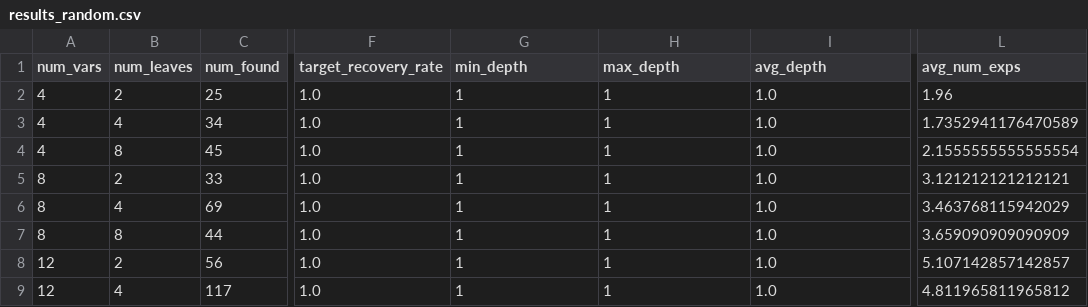
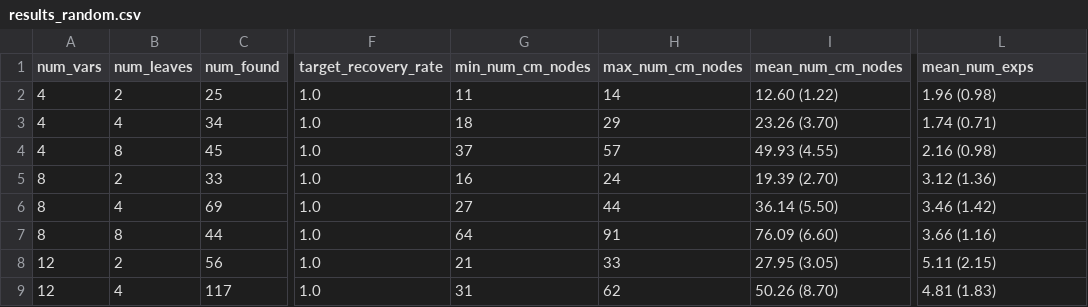
Before and after one commit to tamlinlove/btcm, a CSV file: results/compiled/results_random.csv, drawn as a sheet; only a part is shown, gaps mark what is left out; the diff covers the shown part only; the diff names each change by its address in the sheet, - before the commit and + after, or states it on an @@ line.

```diff
--- a/results/compiled/results_random.csv
+++ b/results/compiled/results_random.csv
-G1: min_depth
+G1: min_num_cm_nodes
-H1: max_depth
+H1: max_num_cm_nodes
-I1: avg_depth
+I1: mean_num_cm_nodes
-L1: avg_num_exps
+L1: mean_num_exps
-G2 (min_num_cm_nodes): 1
+G2 (min_num_cm_nodes): 11
-H2 (max_num_cm_nodes): 1
+H2 (max_num_cm_nodes): 14
-I2 (mean_num_cm_nodes): 1.0
+I2 (mean_num_cm_nodes): 12.60 (1.22)
-L2 (mean_num_exps): 1.96
+L2 (mean_num_exps): 1.96 (0.98)
-G3 (min_num_cm_nodes): 1
+G3 (min_num_cm_nodes): 18
-H3 (max_num_cm_nodes): 1
+H3 (max_num_cm_nodes): 29
-I3 (mean_num_cm_nodes): 1.0
+I3 (mean_num_cm_nodes): 23.26 (3.70)
-L3 (mean_num_exps): 1.7352941176470589
+L3 (mean_num_exps): 1.74 (0.71)
-G4 (min_num_cm_nodes): 1
+G4 (min_num_cm_nodes): 37
-H4 (max_num_cm_nodes): 1
+H4 (max_num_cm_nodes): 57
-I4 (mean_num_cm_nodes): 1.0
+I4 (mean_num_cm_nodes): 49.93 (4.55)
-L4 (mean_num_exps): 2.1555555555555554
+L4 (mean_num_exps): 2.16 (0.98)
-G5 (min_num_cm_nodes): 1
+G5 (min_num_cm_nodes): 16
-H5 (max_num_cm_nodes): 1
+H5 (max_num_cm_nodes): 24
-I5 (mean_num_cm_nodes): 1.0
+I5 (mean_num_cm_nodes): 19.39 (2.70)
-L5 (mean_num_exps): 3.121212121212121
+L5 (mean_num_exps): 3.12 (1.36)
-G6 (min_num_cm_nodes): 1
+G6 (min_num_cm_nodes): 27
-H6 (max_num_cm_nodes): 1
+H6 (max_num_cm_nodes): 44
-I6 (mean_num_cm_nodes): 1.0
+I6 (mean_num_cm_nodes): 36.14 (5.50)
-L6 (mean_num_exps): 3.463768115942029
+L6 (mean_num_exps): 3.46 (1.42)
-G7 (min_num_cm_nodes): 1
+G7 (min_num_cm_nodes): 64
-H7 (max_num_cm_nodes): 1
+H7 (max_num_cm_nodes): 91
-I7 (mean_num_cm_nodes): 1.0
+I7 (mean_num_cm_nodes): 76.09 (6.60)
-L7 (mean_num_exps): 3.659090909090909
+L7 (mean_num_exps): 3.66 (1.16)
-G8 (min_num_cm_nodes): 1
+G8 (min_num_cm_nodes): 21
-H8 (max_num_cm_nodes): 1
+H8 (max_num_cm_nodes): 33
-I8 (mean_num_cm_nodes): 1.0
+I8 (mean_num_cm_nodes): 27.95 (3.05)
-L8 (mean_num_exps): 5.107142857142857
+L8 (mean_num_exps): 5.11 (2.15)
-G9 (min_num_cm_nodes): 1
+G9 (min_num_cm_nodes): 31
-H9 (max_num_cm_nodes): 1
+H9 (max_num_cm_nodes): 62
-I9 (mean_num_cm_nodes): 1.0
+I9 (mean_num_cm_nodes): 50.26 (8.70)
-L9 (mean_num_exps): 4.811965811965812
+L9 (mean_num_exps): 4.81 (1.83)
```
Also changed, not shown: 8 edited cells elsewhere in this file, results/compiled/results_cog_seq.csv, results/results_random.csv, 6 other files.
